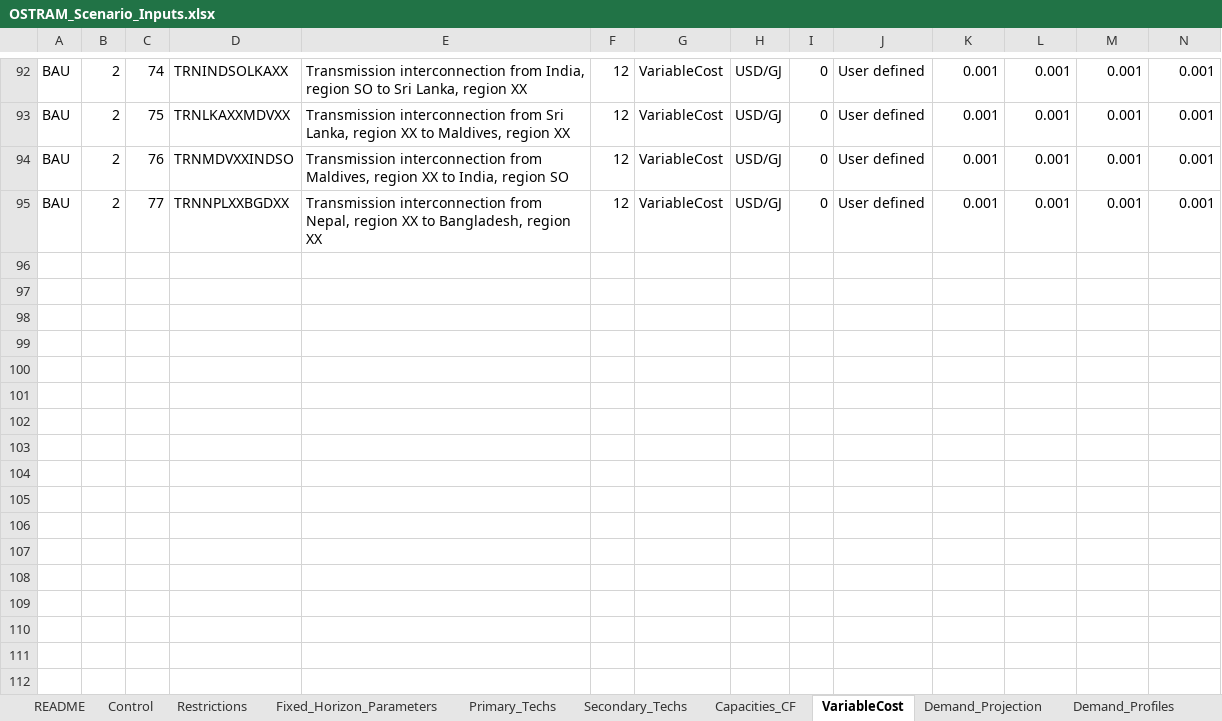
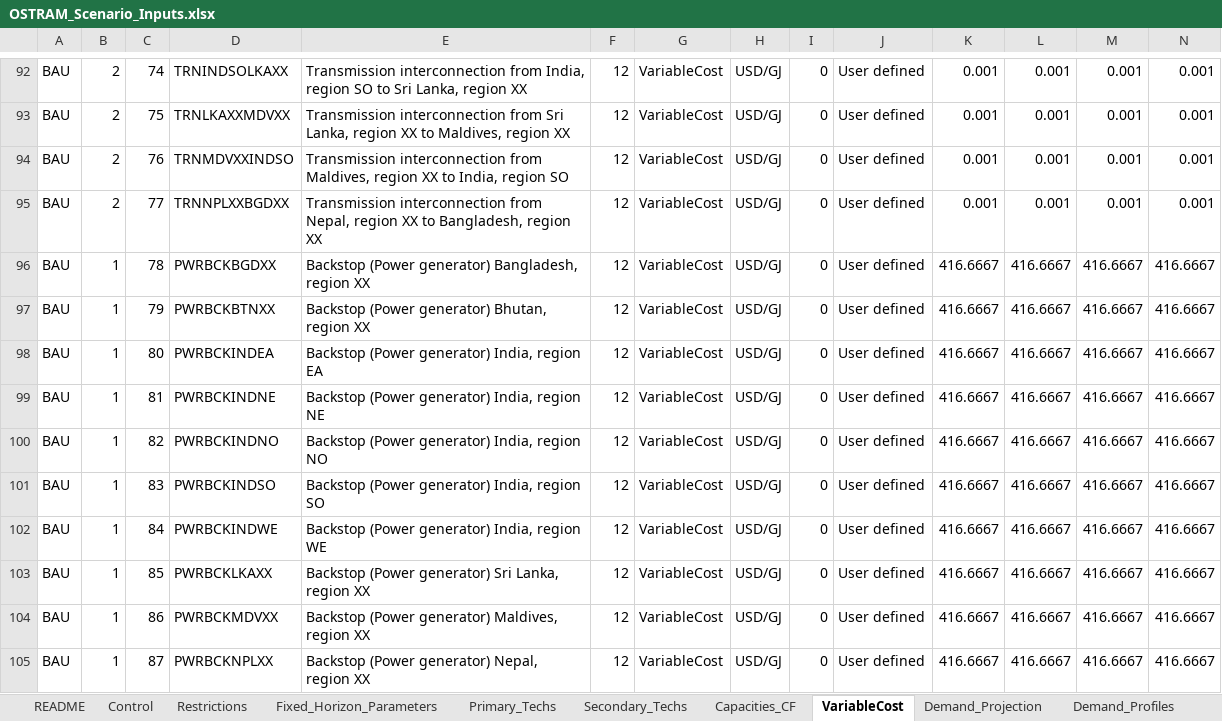
Before and after one commit to Climate-Lead-Group/OSTRAM, an Excel workbook: inputs/scenarios/OSTRAM_Scenario_Inputs.xlsx, sheet VariableCost, drawn as a sheet; only a part is shown, gaps mark what is left out; values as stored, in another font and other column widths than the file's, no borders; rows hold the shown columns only; the diff covers the shown part only; the diff names each change by its address in the sheet, - before the commit and + after, or states it on an @@ line.

Commit message:
Local cost basis: country 2023 costs, ATB 2025 Conservative paths, coal builds, Bhutan availability, backstop (#85)

```diff
--- a/inputs/scenarios/OSTRAM_Scenario_Inputs.xlsx (sheet VariableCost)
+++ b/inputs/scenarios/OSTRAM_Scenario_Inputs.xlsx (sheet VariableCost)
+row 96: BAU | 1 | 78 | PWRBCKBGDXX | Backstop (Power generator) Bangladesh, region XX | 12 | VariableCost | USD/GJ | 0 | User defined | 416.6667 | 416.6667 | 416.6667 | 416.6667
+row 97: BAU | 1 | 79 | PWRBCKBTNXX | Backstop (Power generator) Bhutan, region XX | 12 | VariableCost | USD/GJ | 0 | User defined | 416.6667 | 416.6667 | 416.6667 | 416.6667
+row 98: BAU | 1 | 80 | PWRBCKINDEA | Backstop (Power generator) India, region EA | 12 | VariableCost | USD/GJ | 0 | User defined | 416.6667 | 416.6667 | 416.6667 | 416.6667
+row 99: BAU | 1 | 81 | PWRBCKINDNE | Backstop (Power generator) India, region NE | 12 | VariableCost | USD/GJ | 0 | User defined | 416.6667 | 416.6667 | 416.6667 | 416.6667
+row 100: BAU | 1 | 82 | PWRBCKINDNO | Backstop (Power generator) India, region NO | 12 | VariableCost | USD/GJ | 0 | User defined | 416.6667 | 416.6667 | 416.6667 | 416.6667
+row 101: BAU | 1 | 83 | PWRBCKINDSO | Backstop (Power generator) India, region SO | 12 | VariableCost | USD/GJ | 0 | User defined | 416.6667 | 416.6667 | 416.6667 | 416.6667
+row 102: BAU | 1 | 84 | PWRBCKINDWE | Backstop (Power generator) India, region WE | 12 | VariableCost | USD/GJ | 0 | User defined | 416.6667 | 416.6667 | 416.6667 | 416.6667
+row 103: BAU | 1 | 85 | PWRBCKLKAXX | Backstop (Power generator) Sri Lanka, region XX | 12 | VariableCost | USD/GJ | 0 | User defined | 416.6667 | 416.6667 | 416.6667 | 416.6667
+row 104: BAU | 1 | 86 | PWRBCKMDVXX | Backstop (Power generator) Maldives, region XX | 12 | VariableCost | USD/GJ | 0 | User defined | 416.6667 | 416.6667 | 416.6667 | 416.6667
+row 105: BAU | 1 | 87 | PWRBCKNPLXX | Backstop (Power generator) Nepal, region XX | 12 | VariableCost | USD/GJ | 0 | User defined | 416.6667 | 416.6667 | 416.6667 | 416.6667
```
Also changed, not shown: 15 added rows and 15 removed rows elsewhere in this sheet, sheet Secondary_Techs, sheet Technology_Costs, sheet README, 1 other file.
